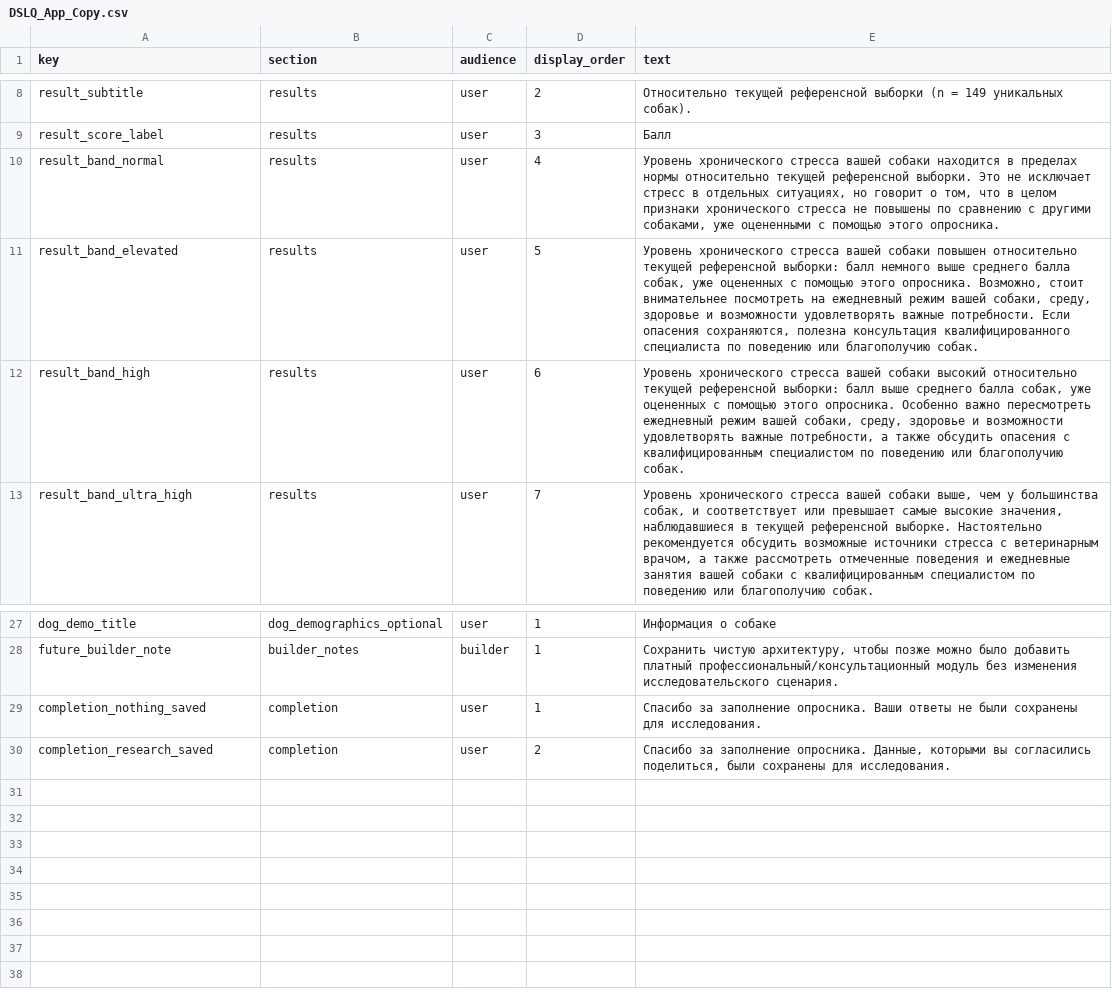
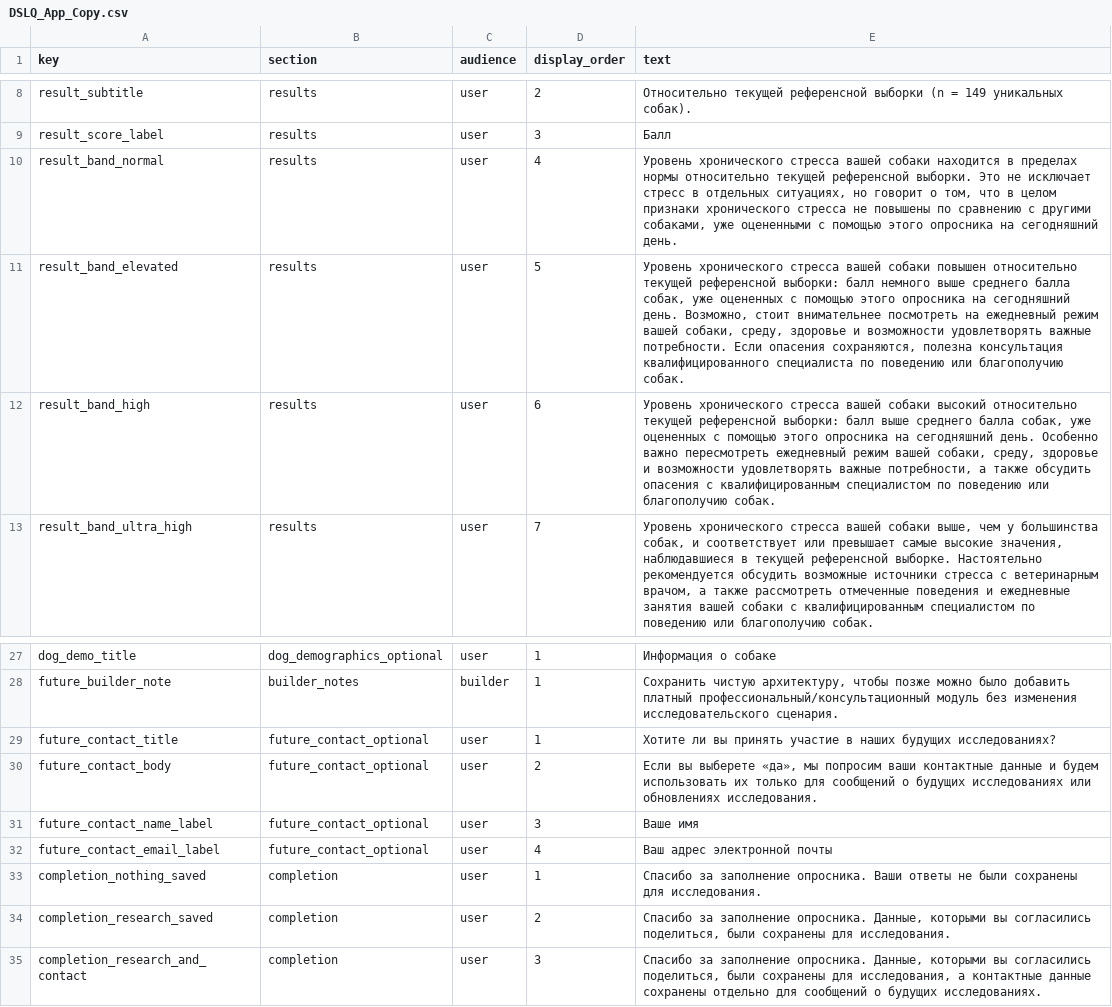
Before and after one commit to alicetananaeva/DogStressLevelQuestionnaire_RU, a CSV file: Source/DSLQ_App_Copy.csv, drawn as a sheet; only a part is shown, gaps mark what is left out.

Commit message:
Restore RU contact collection and pin interpretations

```diff
--- a/Source/DSLQ_App_Copy.csv
+++ b/Source/DSLQ_App_Copy.csv
@@ -9,5 +9,5 @@ result_subtitle,results,user,2,Относительно текущей рефе
 result_score_label,results,user,3,Балл
-result_band_normal,results,user,4,"Уровень хронического стресса вашей собаки находится в пределах нормы относительно текущей референсной выборки. Это не исключает стресс в отдельных ситуациях, но говорит о том, что в целом признаки хронического стресса не повышены по сравнению с другими собаками, уже оцененными с помощью этого опросника."
-result_band_elevated,results,user,5,"Уровень хронического стресса вашей собаки повышен относительно текущей референсной выборки: балл немного выше среднего балла собак, уже оцененных с помощью этого опросника. Возможно, стоит внимательнее посмотреть на ежедневный режим вашей собаки, среду, здоровье и возможности удовлетворять важные потребности. Если опасения сохраняются, полезна консультация квалифицированного специалиста по поведению или благополучию собак."
-result_band_high,results,user,6,"Уровень хронического стресса вашей собаки высокий относительно текущей референсной выборки: балл выше среднего балла собак, уже оцененных с помощью этого опросника. Особенно важно пересмотреть ежедневный режим вашей собаки, среду, здоровье и возможности удовлетворять важные потребности, а также обсудить опасения с квалифицированным специалистом по поведению или благополучию собак."
+result_band_normal,results,user,4,"Уровень хронического стресса вашей собаки находится в пределах нормы относительно текущей референсной выборки. Это не исключает стресс в отдельных ситуациях, но говорит о том, что в целом признаки хронического стресса не повышены по сравнению с другими собаками, уже оцененными с помощью этого опросника на сегодняшний день."
+result_band_elevated,results,user,5,"Уровень хронического стресса вашей собаки повышен относительно текущей референсной выборки: балл немного выше среднего балла собак, уже оцененных с помощью этого опросника на сегодняшний день. Возможно, стоит внимательнее посмотреть на ежедневный режим вашей собаки, среду, здоровье и возможности удовлетворять важные потребности. Если опасения сохраняются, полезна консультация квалифицированного специалиста по поведению или благополучию собак."
+result_band_high,results,user,6,"Уровень хронического стресса вашей собаки высокий относительно текущей референсной выборки: балл выше среднего балла собак, уже оцененных с помощью этого опросника на сегодняшний день. Особенно важно пересмотреть ежедневный режим вашей собаки, среду, здоровье и возможности удовлетворять важные потребности, а также обсудить опасения с квалифицированным специалистом по поведению или благополучию собак."
 result_band_ultra_high,results,user,7,"Уровень хронического стресса вашей собаки выше, чем у большинства собак, и соответствует или превышает самые высокие значения, наблюдавшиеся в текущей референсной выборке. Настоятельно рекомендуется обсудить возможные источники стресса с ветеринарным врачом, а также рассмотреть отмеченные поведения и ежедневные занятия вашей собаки с квалифицированным специалистом по поведению или благополучию собак."
@@ -28,3 +28,8 @@ dog_demo_title,dog_demographics_optional,user,1,Информация о соба
 future_builder_note,builder_notes,builder,1,"Сохранить чистую архитектуру, чтобы позже можно было добавить платный профессиональный/консультационный модуль без изменения исследовательского сценария."
+future_contact_title,future_contact_optional,user,1,Хотите ли вы принять участие в наших будущих исследованиях?
+future_contact_body,future_contact_optional,user,2,"Если вы выберете «да», мы попросим ваши контактные данные и будем использовать их только для сообщений о будущих исследованиях или обновлениях исследования."
+future_contact_name_label,future_contact_optional,user,3,Ваше имя
+future_contact_email_label,future_contact_optional,user,4,Ваш адрес электронной почты
 completion_nothing_saved,completion,user,1,Спасибо за заполнение опросника. Ваши ответы не были сохранены для исследования.
 completion_research_saved,completion,user,2,"Спасибо за заполнение опросника. Данные, которыми вы согласились поделиться, были сохранены для исследования."
+completion_research_and_contact,completion,user,3,"Спасибо за заполнение опросника. Данные, которыми вы согласились поделиться, были сохранены для исследования, а контактные данные сохранены отдельно для сообщений о будущих исследованиях."
```
Also changed, not shown: 5 other files.
